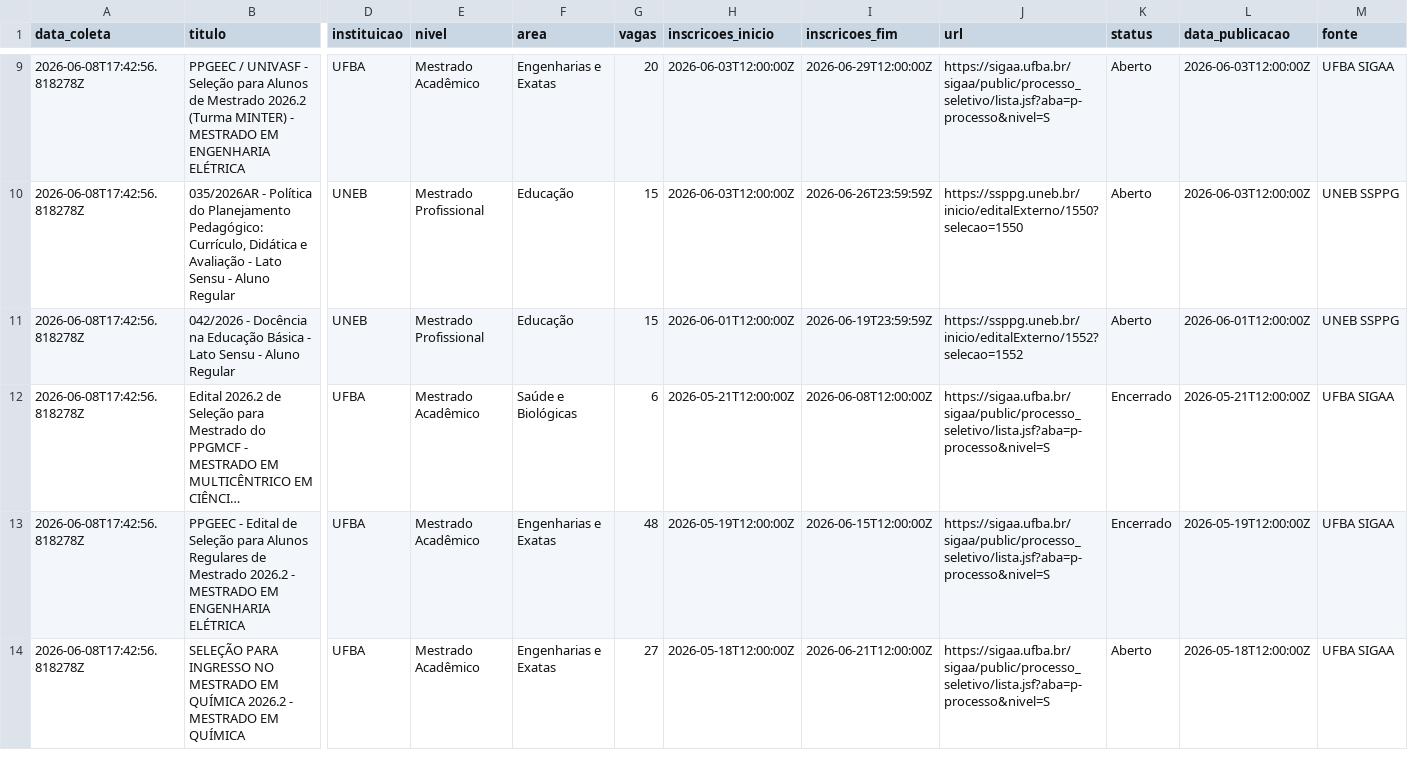
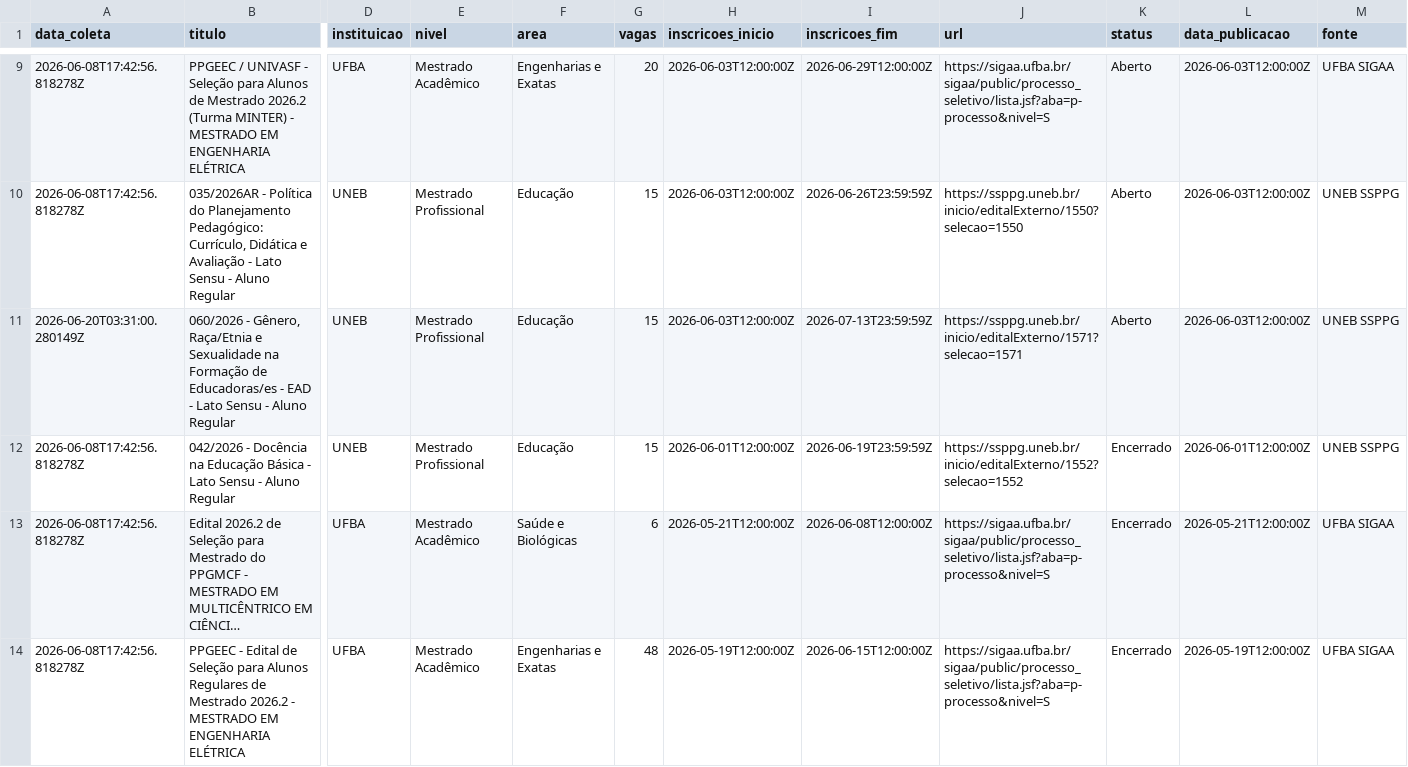
Before and after one commit to yuriluna85/pos-bahia, a CSV file: DATA/2026/mestrado.csv, drawn as a sheet; only a part is shown, gaps mark what is left out; the shorter side is filled out with more unchanged rows; long unchanged cells end in …; addresses are those after the commit; rows hold the shown columns only; the diff names each change by its address in the sheet, - before the commit and + after, or states it on an @@ line.

```diff
--- a/DATA/2026/mestrado.csv
+++ b/DATA/2026/mestrado.csv
+row 11: 2026-06-20T03:31:00.280149Z | 060/2026 - Gênero, Raça/Etnia e Sexualidade na Formação de Educadoras/es - EAD - Lato Sensu - Aluno Regular | UNEB | Mestrado Profissional | Educação | 15 | 2026-06-03T12:00:00Z | 2026-07-13T23:59:59Z | https://ssppg.uneb.br/inicio/editalExterno/1571?selecao=1571 | Aberto | 2026-06-03T12:00:00Z | UNEB SSPPG
-K12 (status): Aberto
+K12 (status): Encerrado
```
Also changed, not shown: DATA/2026/aluno-especial.csv, 8 other files.
